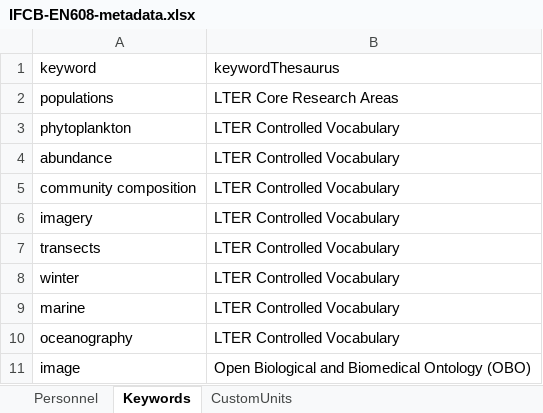
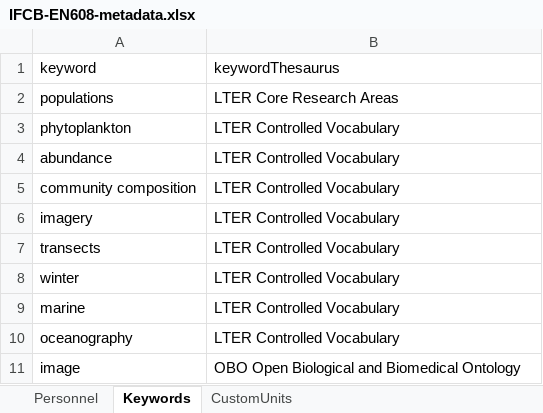
Before and after one commit to WHOIGit/nes-lter-ifcb-transect-winter-2018, an Excel workbook: IFCB-EN608-metadata.xlsx, sheet Keywords, drawn as a sheet; values as stored, in another font and other column widths than the file's, no borders; the diff names each change by its address in the sheet, - before the commit and + after, or states it on an @@ line.

```diff
--- a/IFCB-EN608-metadata.xlsx (sheet Keywords)
+++ b/IFCB-EN608-metadata.xlsx (sheet Keywords)
-B11 (keywordThesaurus): Open Biological and Biomedical Ontology (OBO)
+B11 (keywordThesaurus): OBO Open Biological and Biomedical Ontology
```
Also changed, not shown: sheet Personnel, level1b_edi.xlsx, 8 other files.
